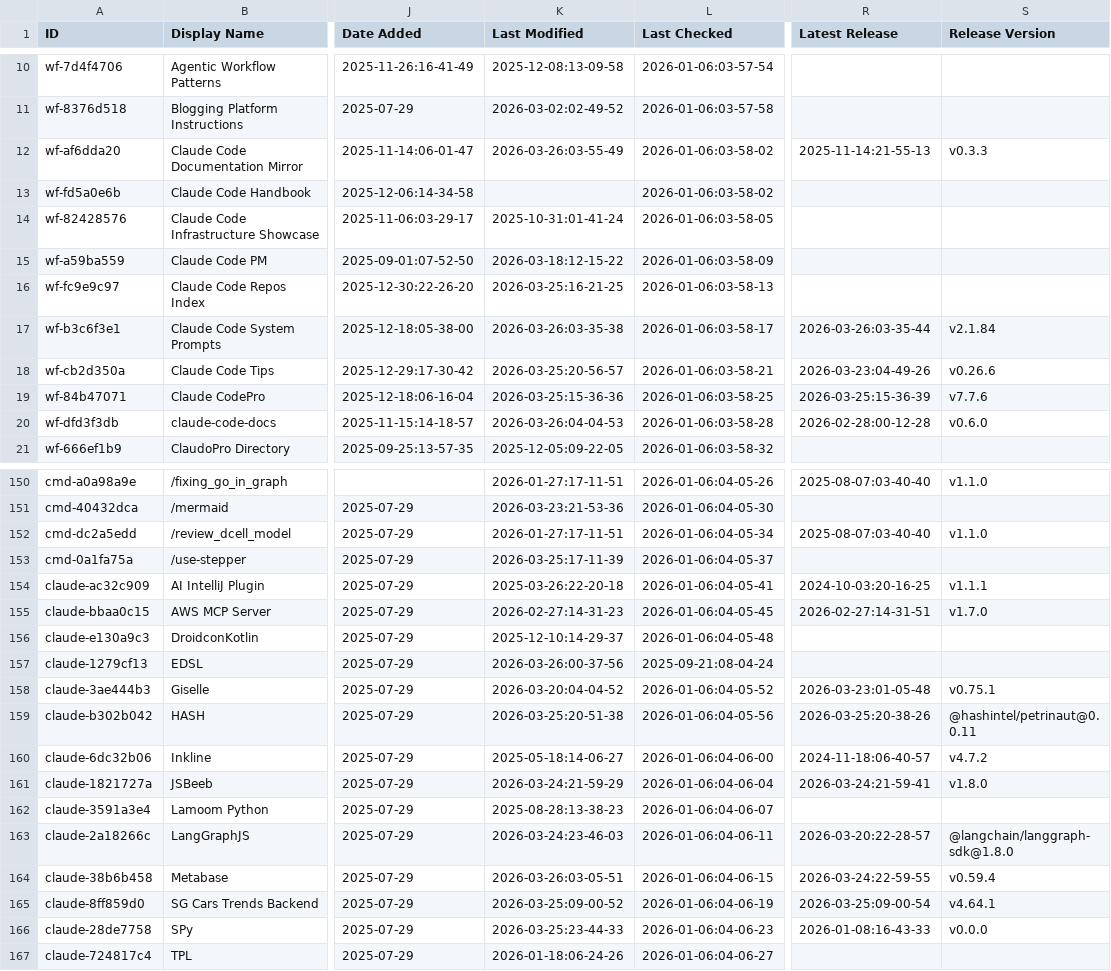
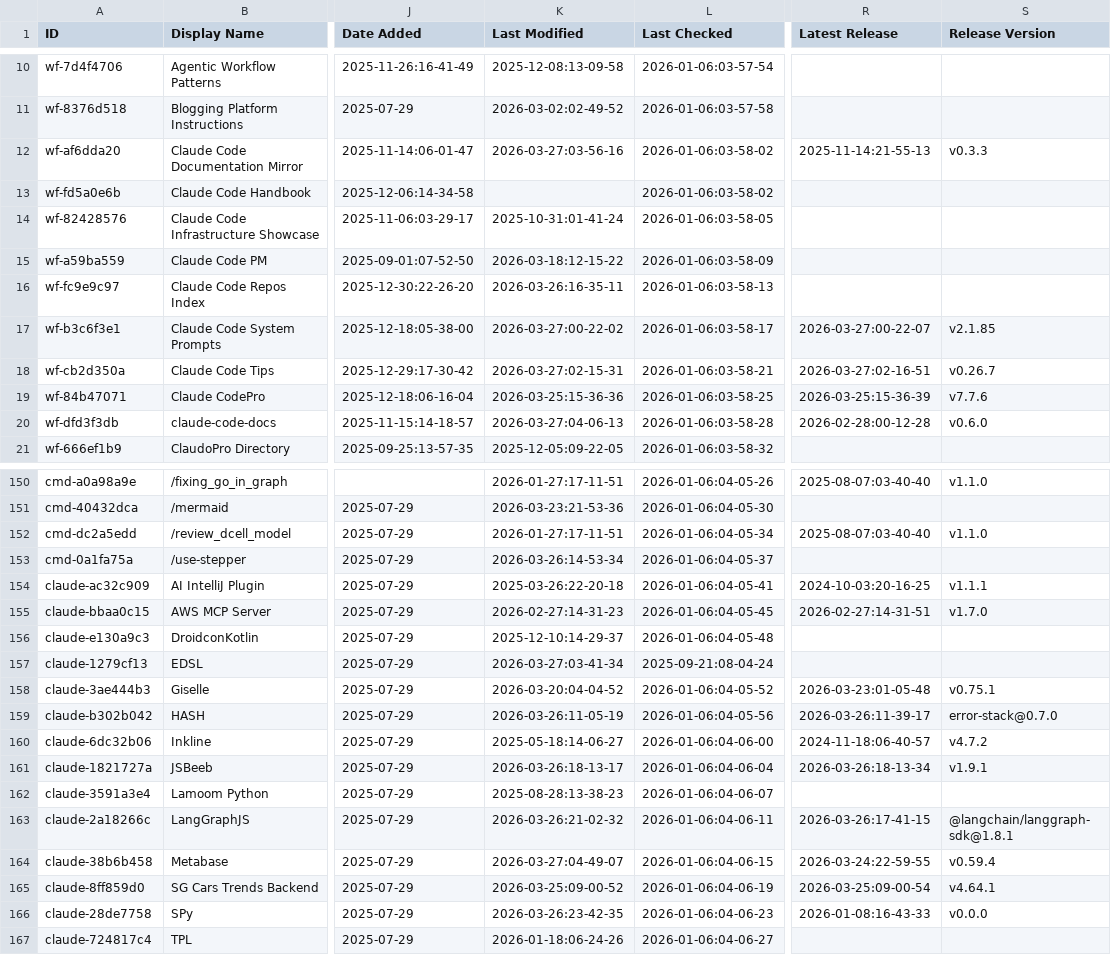
Before and after one commit to gmayes1/awesome-claude-code, a CSV file: THE_RESOURCES_TABLE.csv, drawn as a sheet; only a part is shown, gaps mark what is left out; the diff covers the shown part only; the diff names each change by its address in the sheet, - before the commit and + after, or states it on an @@ line.

```diff
--- a/THE_RESOURCES_TABLE.csv
+++ b/THE_RESOURCES_TABLE.csv
-K12 (Last Modified): 2026-03-26:03-55-49
+K12 (Last Modified): 2026-03-27:03-56-16
-K16 (Last Modified): 2026-03-25:16-21-25
+K16 (Last Modified): 2026-03-26:16-35-11
-K17 (Last Modified): 2026-03-26:03-35-38
+K17 (Last Modified): 2026-03-27:00-22-02
-R17 (Latest Release): 2026-03-26:03-35-44
+R17 (Latest Release): 2026-03-27:00-22-07
-S17 (Release Version): v2.1.84
+S17 (Release Version): v2.1.85
-K18 (Last Modified): 2026-03-25:20-56-57
+K18 (Last Modified): 2026-03-27:02-15-31
-R18 (Latest Release): 2026-03-23:04-49-26
+R18 (Latest Release): 2026-03-27:02-16-51
-S18 (Release Version): v0.26.6
+S18 (Release Version): v0.26.7
-K20 (Last Modified): 2026-03-26:04-04-53
+K20 (Last Modified): 2026-03-27:04-06-13
-K153 (Last Modified): 2026-03-25:17-11-39
+K153 (Last Modified): 2026-03-26:14-53-34
-K157 (Last Modified): 2026-03-26:00-37-56
+K157 (Last Modified): 2026-03-27:03-41-34
-K159 (Last Modified): 2026-03-25:20-51-38
+K159 (Last Modified): 2026-03-26:11-05-19
-R159 (Latest Release): 2026-03-25:20-38-26
+R159 (Latest Release): 2026-03-26:11-39-17
-S159 (Release Version): @hashintel/petrinaut@0.0.11
+S159 (Release Version): error-stack@0.7.0
-K161 (Last Modified): 2026-03-24:21-59-29
+K161 (Last Modified): 2026-03-26:18-13-17
-R161 (Latest Release): 2026-03-24:21-59-41
+R161 (Latest Release): 2026-03-26:18-13-34
-S161 (Release Version): v1.8.0
+S161 (Release Version): v1.9.1
-K163 (Last Modified): 2026-03-24:23-46-03
+K163 (Last Modified): 2026-03-26:21-02-32
-R163 (Latest Release): 2026-03-20:22-28-57
+R163 (Latest Release): 2026-03-26:17-41-15
-S163 (Release Version): @langchain/langgraph-sdk@1.8.0
+S163 (Release Version): @langchain/langgraph-sdk@1.8.1
-K164 (Last Modified): 2026-03-26:03-05-51
+K164 (Last Modified): 2026-03-27:04-49-07
-K166 (Last Modified): 2026-03-25:23-44-33
+K166 (Last Modified): 2026-03-26:23-42-35
```
Also changed, not shown: 26 edited cells elsewhere in this file.
